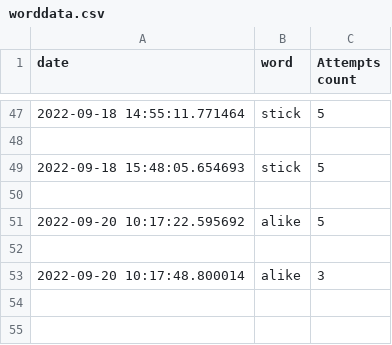
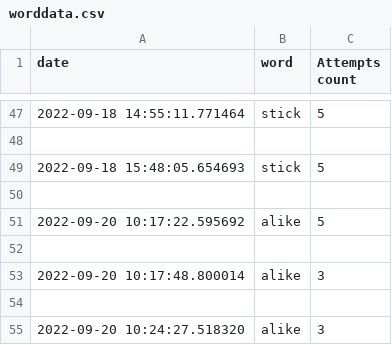
Before and after one commit to ToureOus/HurdletheWordle, a CSV file: worddata.csv, drawn as a sheet; only a part is shown, gaps mark what is left out; the diff names each change by its address in the sheet, - before the commit and + after, or states it on an @@ line.

Commit message:
9/20 Soare, Clint implementation

```diff
--- a/worddata.csv
+++ b/worddata.csv
+row 54: (empty)
+row 55: 2022-09-20 10:24:27.518320 | alike | 3
```
